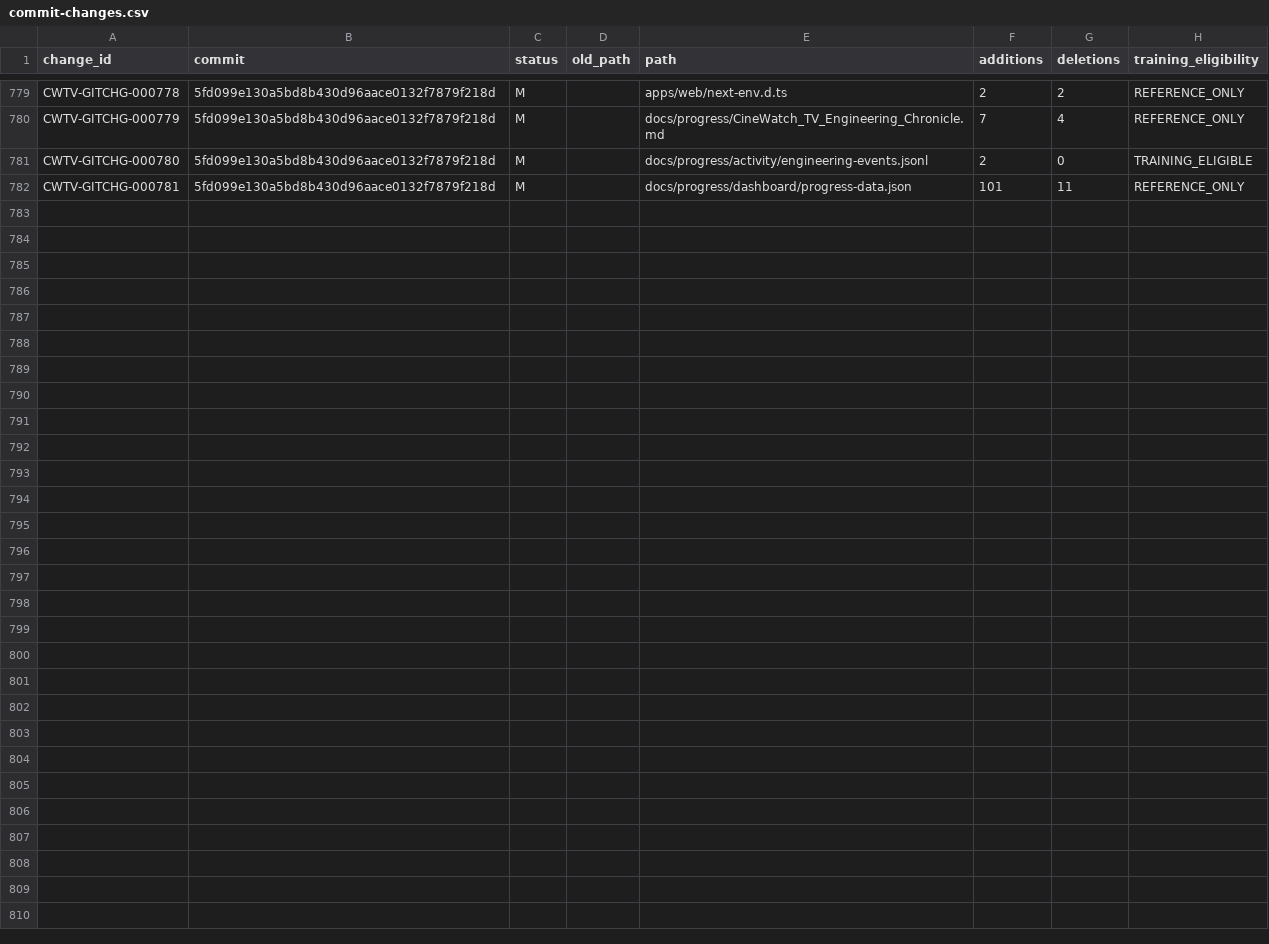
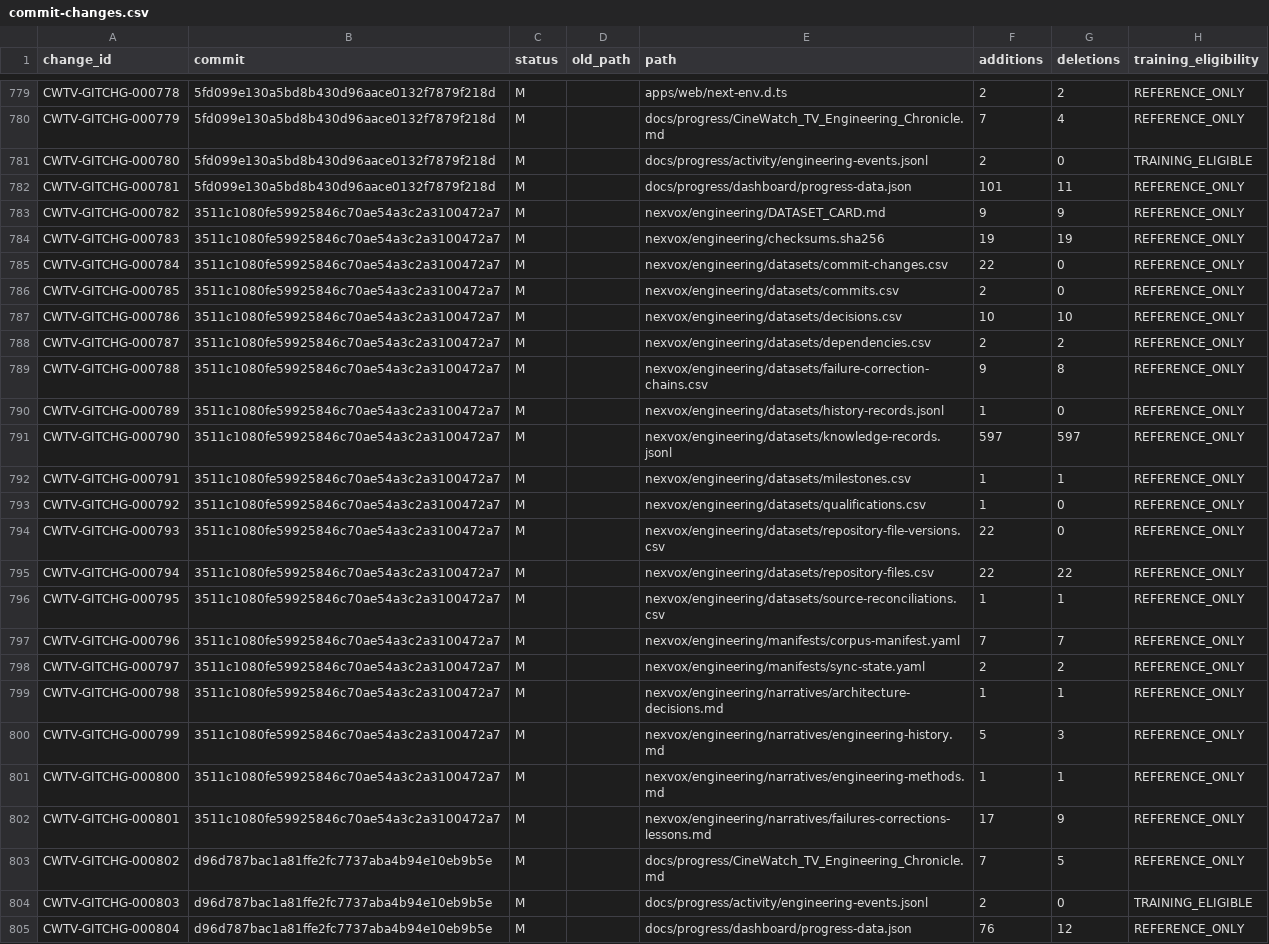
Before and after one commit to Asleki/cinewatch-tv, a CSV file: nexvox/engineering/datasets/commit-changes.csv, drawn as a sheet; only a part is shown, gaps mark what is left out.

Commit message:
chore(nexvox): sync engineering corpus for d96d787
NexVox-Source-Commit: d96d787bac1a81ffe2fc7737aba4b94e10eb9b5e

NexVox-Projection: true

```diff
--- a/nexvox/engineering/datasets/commit-changes.csv
+++ b/nexvox/engineering/datasets/commit-changes.csv
@@ -782 +782,24 @@ CWTV-GITCHG-000780,5fd099e130a5bd8b430d96aace0132f7879f218d,M,,docs/progress/act
 CWTV-GITCHG-000781,5fd099e130a5bd8b430d96aace0132f7879f218d,M,,docs/progress/dashboard/progress-data.json,101,11,REFERENCE_ONLY
+CWTV-GITCHG-000782,3511c1080fe59925846c70ae54a3c2a3100472a7,M,,nexvox/engineering/DATASET_CARD.md,9,9,REFERENCE_ONLY
+CWTV-GITCHG-000783,3511c1080fe59925846c70ae54a3c2a3100472a7,M,,nexvox/engineering/checksums.sha256,19,19,REFERENCE_ONLY
+CWTV-GITCHG-000784,3511c1080fe59925846c70ae54a3c2a3100472a7,M,,nexvox/engineering/datasets/commit-changes.csv,22,0,REFERENCE_ONLY
+CWTV-GITCHG-000785,3511c1080fe59925846c70ae54a3c2a3100472a7,M,,nexvox/engineering/datasets/commits.csv,2,0,REFERENCE_ONLY
+CWTV-GITCHG-000786,3511c1080fe59925846c70ae54a3c2a3100472a7,M,,nexvox/engineering/datasets/decisions.csv,10,10,REFERENCE_ONLY
+CWTV-GITCHG-000787,3511c1080fe59925846c70ae54a3c2a3100472a7,M,,nexvox/engineering/datasets/dependencies.csv,2,2,REFERENCE_ONLY
+CWTV-GITCHG-000788,3511c1080fe59925846c70ae54a3c2a3100472a7,M,,nexvox/engineering/datasets/failure-correction-chains.csv,9,8,REFERENCE_ONLY
+CWTV-GITCHG-000789,3511c1080fe59925846c70ae54a3c2a3100472a7,M,,nexvox/engineering/datasets/history-records.jsonl,1,0,REFERENCE_ONLY
+CWTV-GITCHG-000790,3511c1080fe59925846c70ae54a3c2a3100472a7,M,,nexvox/engineering/datasets/knowledge-records.jsonl,597,597,REFERENCE_ONLY
+CWTV-GITCHG-000791,3511c1080fe59925846c70ae54a3c2a3100472a7,M,,nexvox/engineering/datasets/milestones.csv,1,1,REFERENCE_ONLY
+CWTV-GITCHG-000792,3511c1080fe59925846c70ae54a3c2a3100472a7,M,,nexvox/engineering/datasets/qualifications.csv,1,0,REFERENCE_ONLY
+CWTV-GITCHG-000793,3511c1080fe59925846c70ae54a3c2a3100472a7,M,,nexvox/engineering/datasets/repository-file-versions.csv,22,0,REFERENCE_ONLY
+CWTV-GITCHG-000794,3511c1080fe59925846c70ae54a3c2a3100472a7,M,,nexvox/engineering/datasets/repository-files.csv,22,22,REFERENCE_ONLY
+CWTV-GITCHG-000795,3511c1080fe59925846c70ae54a3c2a3100472a7,M,,nexvox/engineering/datasets/source-reconciliations.csv,1,1,REFERENCE_ONLY
+CWTV-GITCHG-000796,3511c1080fe59925846c70ae54a3c2a3100472a7,M,,nexvox/engineering/manifests/corpus-manifest.yaml,7,7,REFERENCE_ONLY
+CWTV-GITCHG-000797,3511c1080fe59925846c70ae54a3c2a3100472a7,M,,nexvox/engineering/manifests/sync-state.yaml,2,2,REFERENCE_ONLY
+CWTV-GITCHG-000798,3511c1080fe59925846c70ae54a3c2a3100472a7,M,,nexvox/engineering/narratives/architecture-decisions.md,1,1,REFERENCE_ONLY
+CWTV-GITCHG-000799,3511c1080fe59925846c70ae54a3c2a3100472a7,M,,nexvox/engineering/narratives/engineering-history.md,5,3,REFERENCE_ONLY
+CWTV-GITCHG-000800,3511c1080fe59925846c70ae54a3c2a3100472a7,M,,nexvox/engineering/narratives/engineering-methods.md,1,1,REFERENCE_ONLY
+CWTV-GITCHG-000801,3511c1080fe59925846c70ae54a3c2a3100472a7,M,,nexvox/engineering/narratives/failures-corrections-lessons.md,17,9,REFERENCE_ONLY
+CWTV-GITCHG-000802,d96d787bac1a81ffe2fc7737aba4b94e10eb9b5e,M,,docs/progress/CineWatch_TV_Engineering_Chronicle.md,7,5,REFERENCE_ONLY
+CWTV-GITCHG-000803,d96d787bac1a81ffe2fc7737aba4b94e10eb9b5e,M,,docs/progress/activity/engineering-events.jsonl,2,0,TRAINING_ELIGIBLE
+CWTV-GITCHG-000804,d96d787bac1a81ffe2fc7737aba4b94e10eb9b5e,M,,docs/progress/dashboard/progress-data.json,76,12,REFERENCE_ONLY
```
Also changed, not shown: nexvox/engineering/datasets/commits.csv, nexvox/engineering/datasets/failure-correction-chains.csv, 16 other files.
